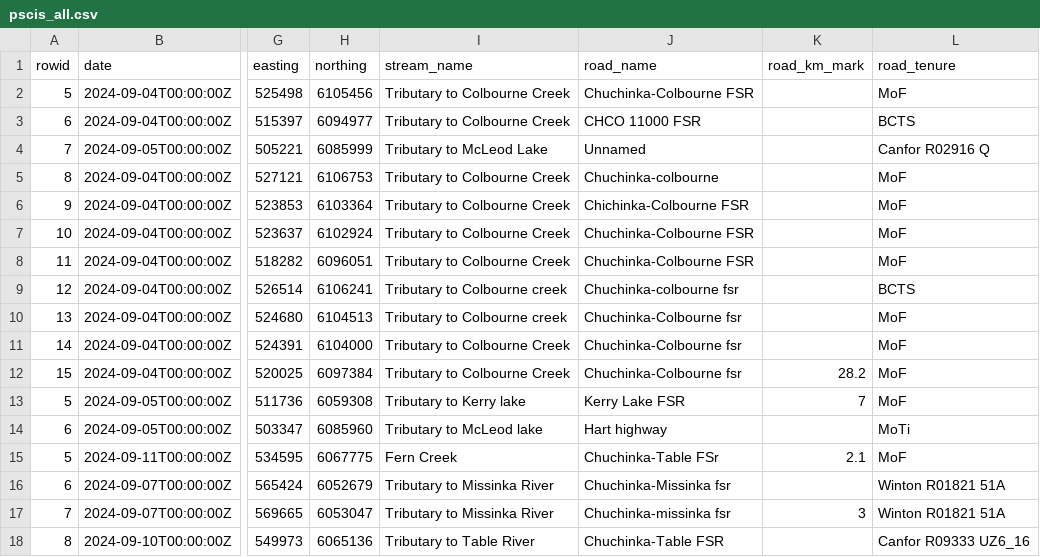
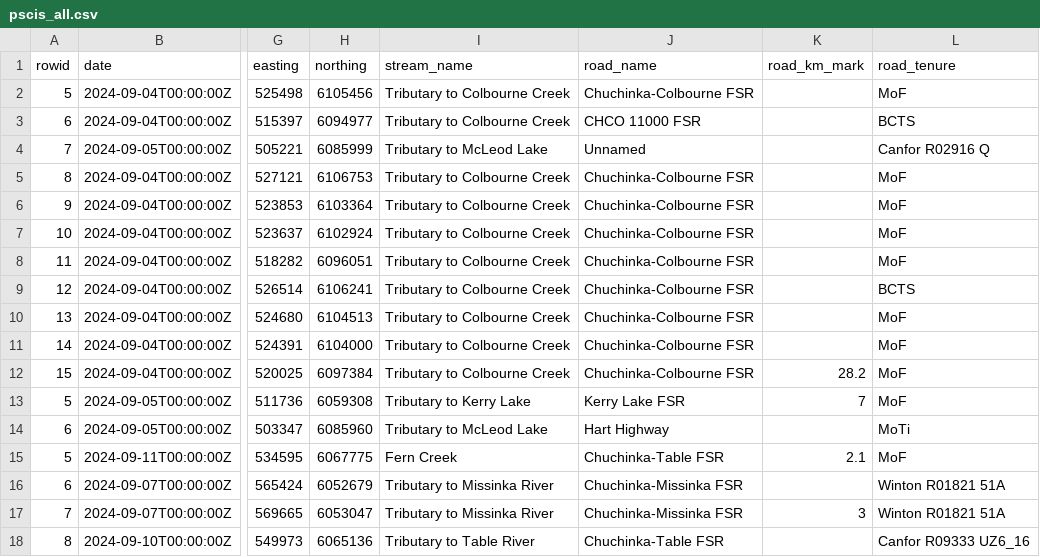
Before and after one commit to NewGraphEnvironment/fish_passage_peace_2024_reporting, a CSV file: data/backup/pscis_all.csv, drawn as a sheet; only a part is shown, gaps mark what is left out; the diff names each change by its address in the sheet, - before the commit and + after, or states it on an @@ line.

Commit message:
backups

```diff
--- a/data/backup/pscis_all.csv
+++ b/data/backup/pscis_all.csv
-J5 (road_name): Chuchinka-colbourne
+J5 (road_name): Chuchinka-Colbourne FSR
-J6 (road_name): Chichinka-Colbourne FSR
+J6 (road_name): Chuchinka-Colbourne FSR
-I9:I10 (stream_name): Tributary to Colbourne creek
+I9:I10 (stream_name): Tributary to Colbourne Creek
-J9 (road_name): Chuchinka-colbourne fsr
+J9 (road_name): Chuchinka-Colbourne FSR
-J10:J12 (road_name): Chuchinka-Colbourne fsr
+J10:J12 (road_name): Chuchinka-Colbourne FSR
-I13 (stream_name): Tributary to Kerry lake
+I13 (stream_name): Tributary to Kerry Lake
-I14 (stream_name): Tributary to McLeod lake
+I14 (stream_name): Tributary to McLeod Lake
-J14 (road_name): Hart highway
+J14 (road_name): Hart Highway
-J15 (road_name): Chuchinka-Table FSr
+J15 (road_name): Chuchinka-Table FSR
-J16 (road_name): Chuchinka-Missinka fsr
+J16 (road_name): Chuchinka-Missinka FSR
-J17 (road_name): Chuchinka-missinka fsr
+J17 (road_name): Chuchinka-Missinka FSR
```
